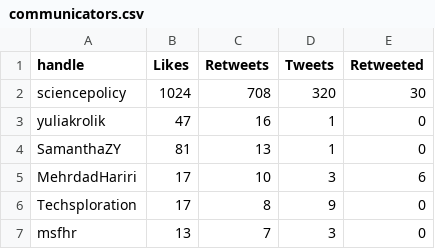
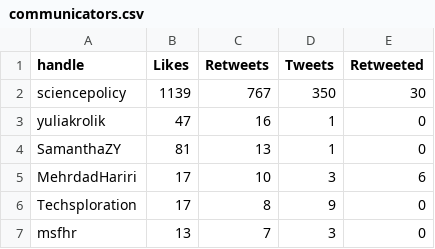
Before and after one commit to aaronjmaxwell/CSPC, a CSV file: data/communicators.csv, drawn as a sheet; only a part is shown.

```diff
--- a/data/communicators.csv
+++ b/data/communicators.csv
@@ -1,3 +1,3 @@
 handle,Likes,Retweets,Tweets,Retweeted
-sciencepolicy,1024,708,320,30
+sciencepolicy,1139,767,350,30
 yuliakrolik,47,16,1,0
```
Also changed, not shown: data/hashtag.csv.
